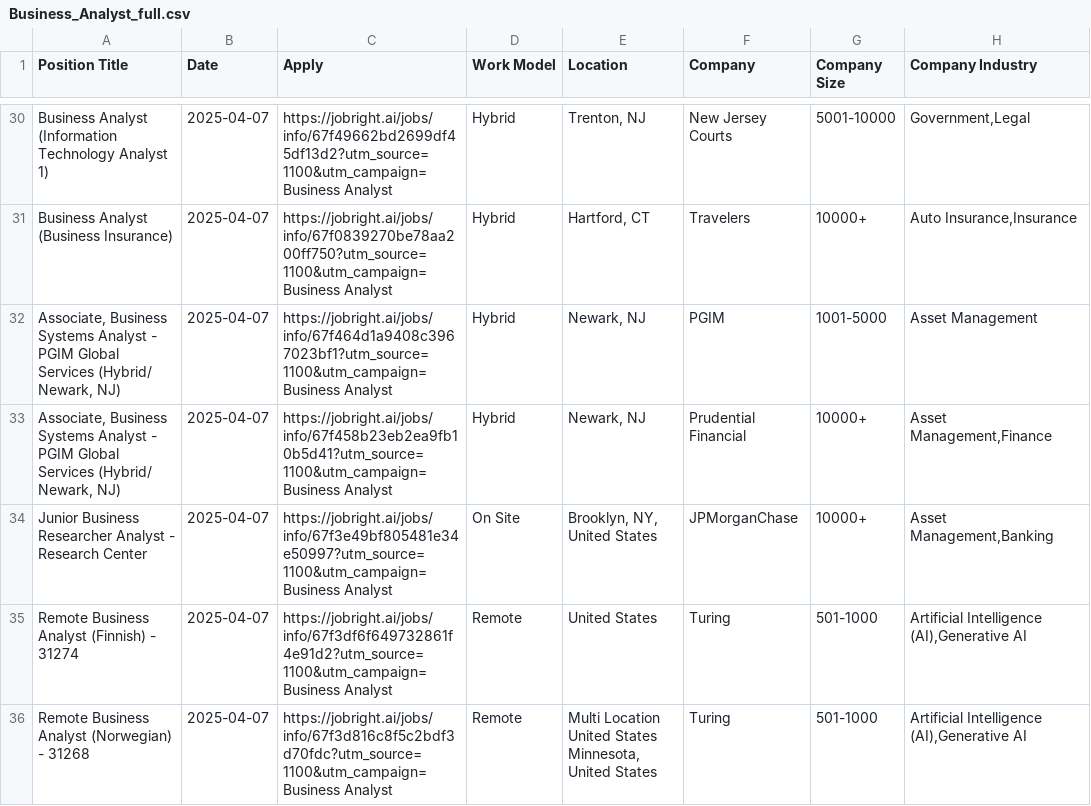
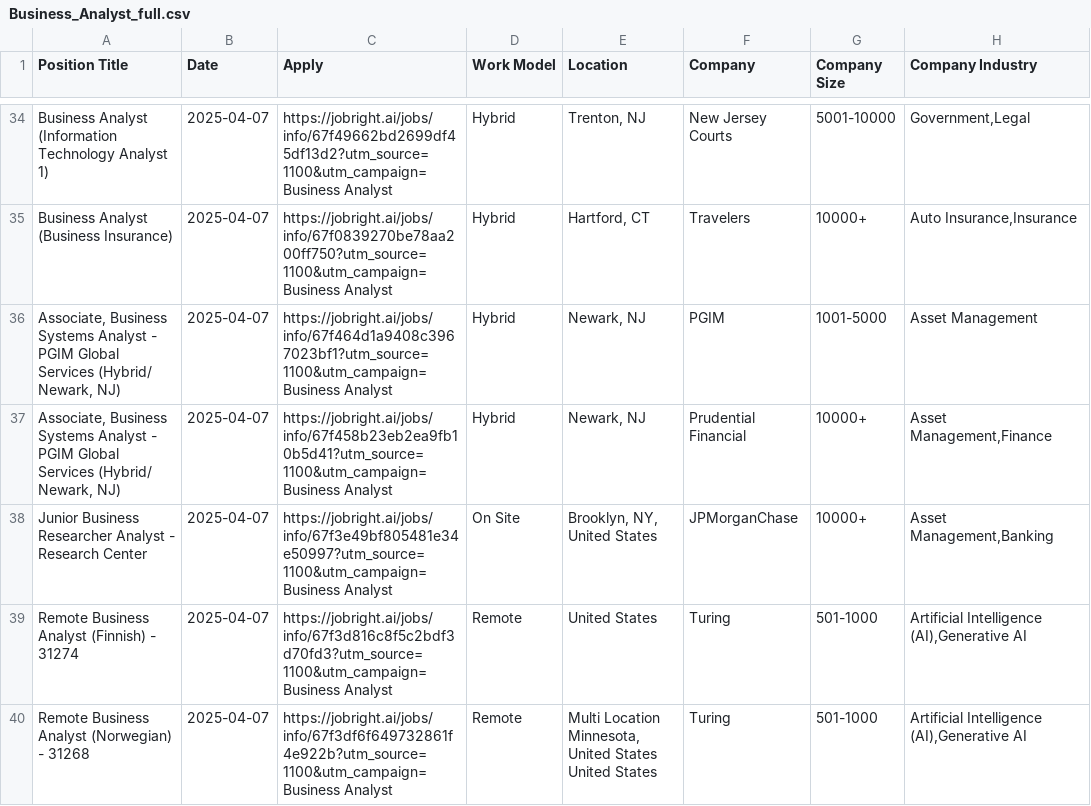
Before and after one commit to Pradeepsingh61/job_DE1, a CSV file: Business_Analyst_full.csv, drawn as a sheet; only a part is shown, gaps mark what is left out; addresses are those after the commit; ↵ is a line break in a cell; the diff covers the shown part only; the diff names each change by its address in the sheet, - before the commit and + after, or states it on an @@ line.

```diff
--- a/Business_Analyst_full.csv
+++ b/Business_Analyst_full.csv
-C39 (Apply): https://jobright.ai/jobs/info/67f3df6f649732861f4e91d2?utm_source=1100&utm_campaign=Business Analyst
+C39 (Apply): https://jobright.ai/jobs/info/67f3d816c8f5c2bdf3d70fd3?utm_source=1100&utm_campaign=Business Analyst
-C40 (Apply): https://jobright.ai/jobs/info/67f3d816c8f5c2bdf3d70fdc?utm_source=1100&utm_campaign=Business Analyst
+C40 (Apply): https://jobright.ai/jobs/info/67f3df6f649732861f4e922b?utm_source=1100&utm_campaign=Business Analyst
-E40 (Location): Multi Location ↵ United States ↵ Minnesota, United States
+E40 (Location): Multi Location ↵ Minnesota, United States ↵ United States
```
Also changed, not shown: 9 added rows, 7 removed rows and 1 edited cell elsewhere in this file, Arts_and_Entertainment_full.csv, Consulting_full.csv, 14 other files.
